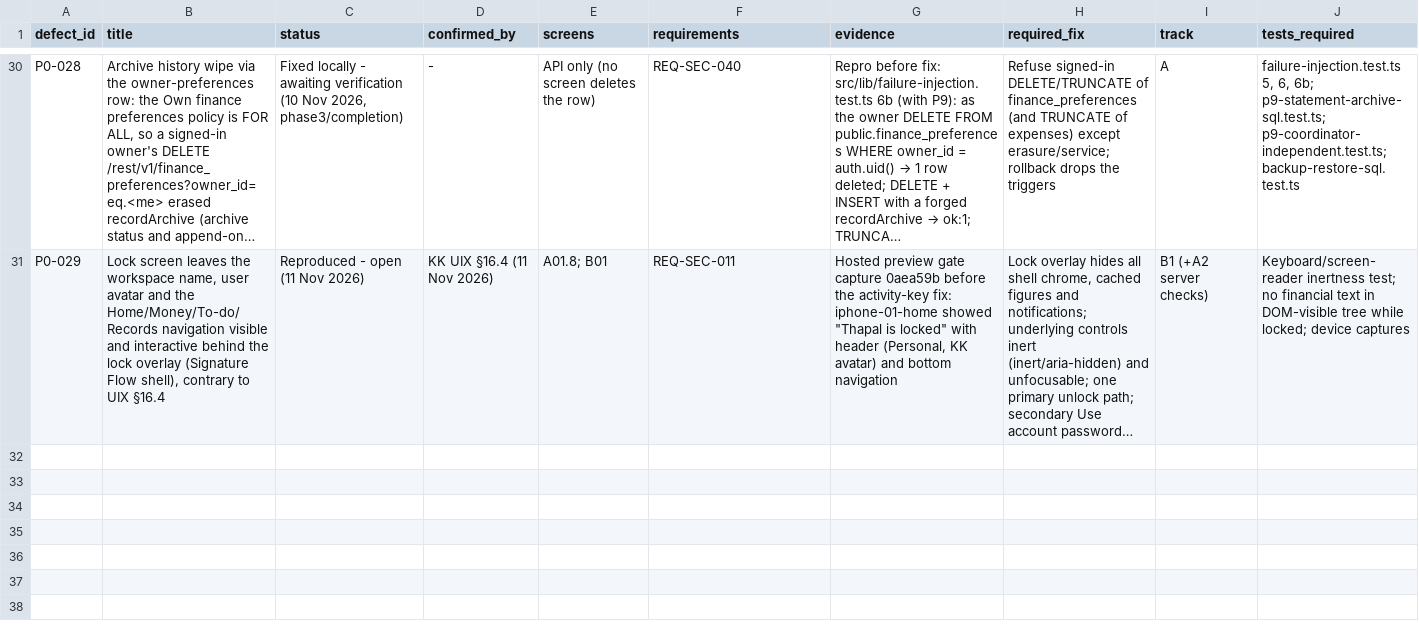
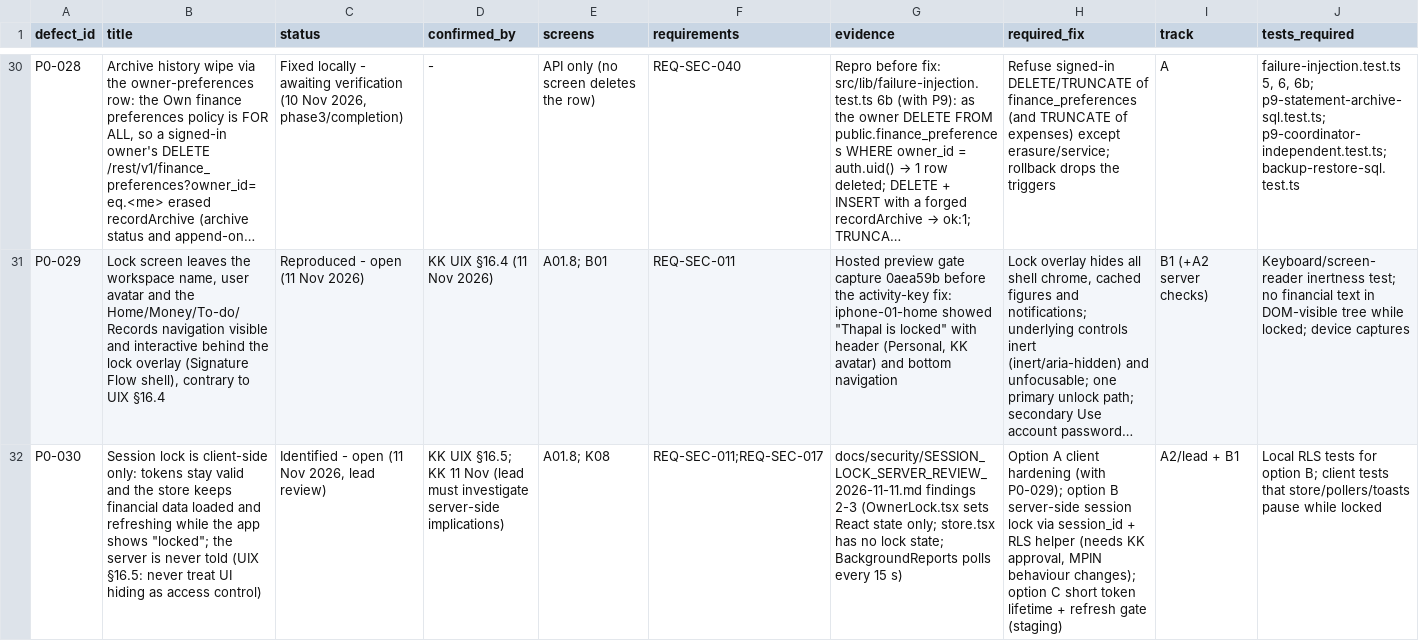
Before and after one commit to nidhikkn-maker/receipt-river-budget-compass, a TSV file: docs/registers/implementation/p0_defects.tsv, drawn as a sheet; only a part is shown, gaps mark what is left out; long unchanged cells end in …; rows hold the shown columns only; the diff names each change by its address in the sheet, - before the commit and + after, or states it on an @@ line.

```diff
--- a/docs/registers/implementation/p0_defects.tsv
+++ b/docs/registers/implementation/p0_defects.tsv
+row 32: P0-030 | Session lock is client-side only: tokens stay valid and the store keeps financial data loaded and refreshing while the app shows "locked"; the server is never told (UIX §16.5: never treat UI hiding as access control) | Identified - open (11 Nov 2026, lead review) | KK UIX §16.5; KK 11 Nov (lead must investigate server-side implications) | A01.8; K08 | REQ-SEC-011;REQ-SEC-017 | docs/security/SESSION_LOCK_SERVER_REVIEW_2026-11-11.md findings 2-3 (OwnerLock.tsx sets React state only; store.tsx has no lock state; BackgroundReports polls every 15 s) | Option A client hardening (with P0-029); option B server-side session lock via session_id + RLS helper (needs KK approval, MPIN behaviour changes); option C short token lifetime + refresh gate (staging) | A2/lead + B1 | Local RLS tests for option B; client tests that store/pollers/toasts pause while locked
```
Also changed, not shown: 1 other file.
